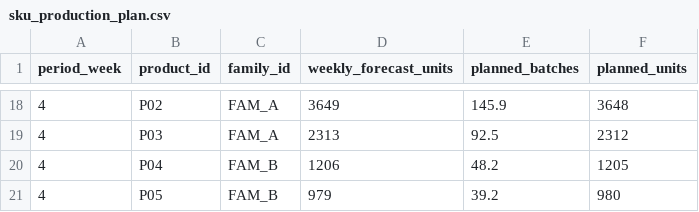
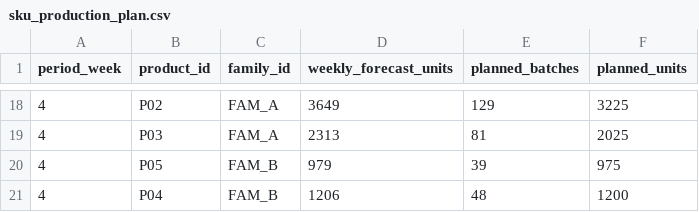
Before and after one commit to AliUmutKazak/factory-decision-intelligence, a CSV file: data/processed/sku_production_plan.csv, drawn as a sheet; only a part is shown, gaps mark what is left out; the diff covers the shown part only.

```diff
--- a/data/processed/sku_production_plan.csv
+++ b/data/processed/sku_production_plan.csv
@@ -18,4 +18,4 @@ period_week,product_id,family_id,weekly_forecast_units,planned_batches,planned_u
-4,P02,FAM_A,3649,145.9,3648
-4,P03,FAM_A,2313,92.5,2312
-4,P04,FAM_B,1206,48.2,1205
-4,P05,FAM_B,979,39.2,980
+4,P02,FAM_A,3649,129,3225
+4,P03,FAM_A,2313,81,2025
+4,P05,FAM_B,979,39,975
+4,P04,FAM_B,1206,48,1200
```
Also changed, not shown: 4 added rows, 4 removed rows and 24 edited cells elsewhere in this file, data/processed/aggregate_plan.csv, data/processed/carbon_machine_kpis.csv, 12 other files.
